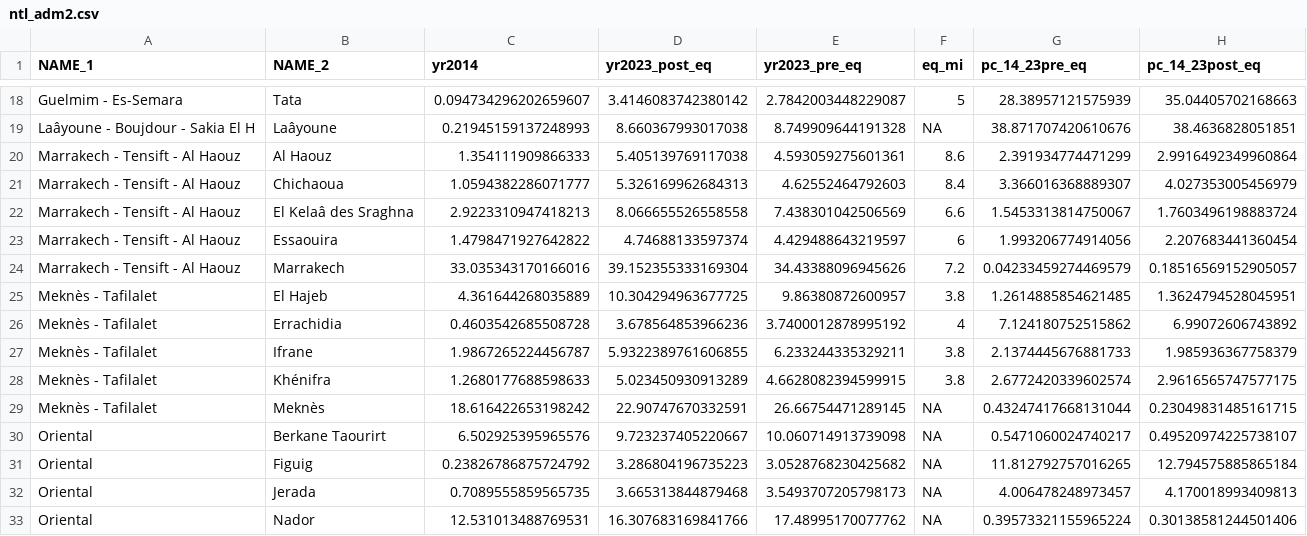
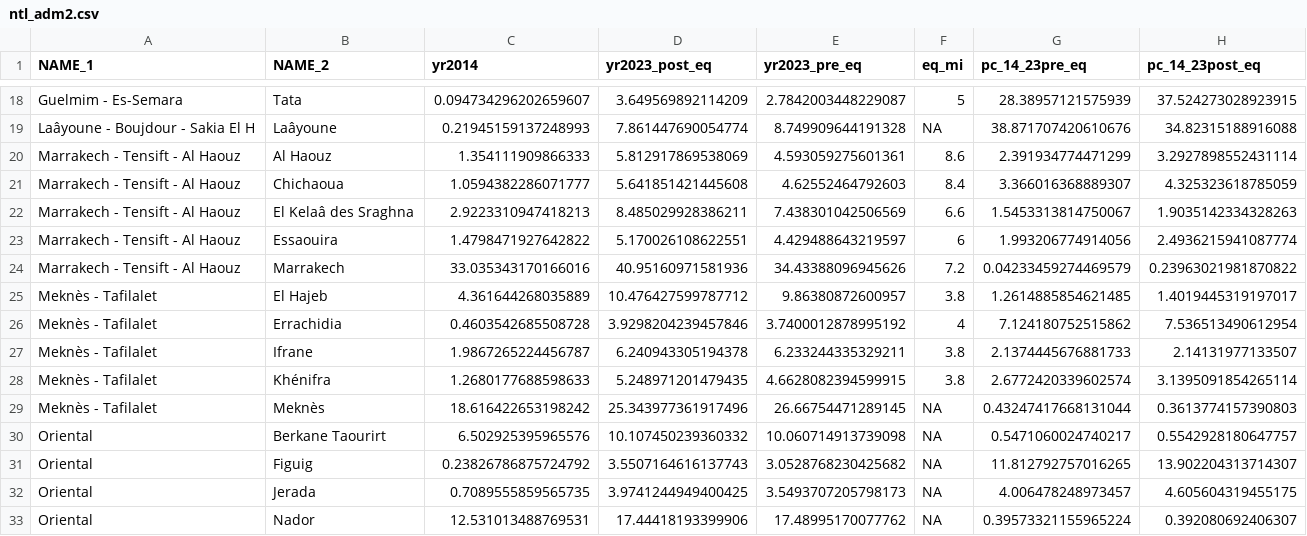
Before and after one commit to datapartnership/morocco-earthquake-impact, a CSV file: notebooks/ntl-analysis/tables/ntl_adm2_adm3/ntl_adm2.csv, drawn as a sheet; only a part is shown, gaps mark what is left out; the diff covers the shown part only; the diff names each change by its address in the sheet, - before the commit and + after, or states it on an @@ line.

```diff
--- a/notebooks/ntl-analysis/tables/ntl_adm2_adm3/ntl_adm2.csv
+++ b/notebooks/ntl-analysis/tables/ntl_adm2_adm3/ntl_adm2.csv
-D18 (yr2023_post_eq): 3.4146083742380142
+D18 (yr2023_post_eq): 3.649569892114209
-H18 (pc_14_23post_eq): 35.04405702168663
+H18 (pc_14_23post_eq): 37.524273028923915
-D19 (yr2023_post_eq): 8.660367993017038
+D19 (yr2023_post_eq): 7.861447690054774
-H19 (pc_14_23post_eq): 38.4636828051851
+H19 (pc_14_23post_eq): 34.82315188916088
-D20 (yr2023_post_eq): 5.405139769117038
+D20 (yr2023_post_eq): 5.812917869538069
-H20 (pc_14_23post_eq): 2.9916492349960864
+H20 (pc_14_23post_eq): 3.2927898552431114
-D21 (yr2023_post_eq): 5.326169962684313
+D21 (yr2023_post_eq): 5.641851421445608
-H21 (pc_14_23post_eq): 4.027353005456979
+H21 (pc_14_23post_eq): 4.325323618785059
-D22 (yr2023_post_eq): 8.066655526558558
+D22 (yr2023_post_eq): 8.485029928386211
-H22 (pc_14_23post_eq): 1.7603496198883724
+H22 (pc_14_23post_eq): 1.9035142334328263
-D23 (yr2023_post_eq): 4.74688133597374
+D23 (yr2023_post_eq): 5.170026108622551
-H23 (pc_14_23post_eq): 2.207683441360454
+H23 (pc_14_23post_eq): 2.4936215941087774
-D24 (yr2023_post_eq): 39.152355333169304
+D24 (yr2023_post_eq): 40.95160971581936
-H24 (pc_14_23post_eq): 0.18516569152905057
+H24 (pc_14_23post_eq): 0.23963021981870822
-D25 (yr2023_post_eq): 10.304294963677725
+D25 (yr2023_post_eq): 10.476427599787712
-H25 (pc_14_23post_eq): 1.3624794528045951
+H25 (pc_14_23post_eq): 1.4019445319197017
-D26 (yr2023_post_eq): 3.678564853966236
+D26 (yr2023_post_eq): 3.9298204239457846
-H26 (pc_14_23post_eq): 6.99072606743892
+H26 (pc_14_23post_eq): 7.536513490612954
-D27 (yr2023_post_eq): 5.9322389761606855
+D27 (yr2023_post_eq): 6.240943305194378
-H27 (pc_14_23post_eq): 1.985936367758379
+H27 (pc_14_23post_eq): 2.14131977133507
-D28 (yr2023_post_eq): 5.023450930913289
+D28 (yr2023_post_eq): 5.248971201479435
-H28 (pc_14_23post_eq): 2.9616565747577175
+H28 (pc_14_23post_eq): 3.1395091854265114
-D29 (yr2023_post_eq): 22.90747670332591
+D29 (yr2023_post_eq): 25.343977361917496
-H29 (pc_14_23post_eq): 0.23049831485161715
+H29 (pc_14_23post_eq): 0.3613774157390803
-D30 (yr2023_post_eq): 9.723237405220667
+D30 (yr2023_post_eq): 10.107450239360332
-H30 (pc_14_23post_eq): 0.49520974225738107
+H30 (pc_14_23post_eq): 0.5542928180647757
-D31 (yr2023_post_eq): 3.286804196735223
+D31 (yr2023_post_eq): 3.5507164616137743
-H31 (pc_14_23post_eq): 12.794575885865184
+H31 (pc_14_23post_eq): 13.902204313714307
-D32 (yr2023_post_eq): 3.665313844879468
+D32 (yr2023_post_eq): 3.9741244949400425
-H32 (pc_14_23post_eq): 4.170018993409813
+H32 (pc_14_23post_eq): 4.605604319455175
-D33 (yr2023_post_eq): 16.307683169841766
+D33 (yr2023_post_eq): 17.44418193399906
-H33 (pc_14_23post_eq): 0.30138581244501406
+H33 (pc_14_23post_eq): 0.392080692406307
```
Also changed, not shown: 76 edited cells elsewhere in this file, notebooks/ntl-analysis/tables/ntl_adm2_adm3/ntl_adm3.csv, 9 other files.
